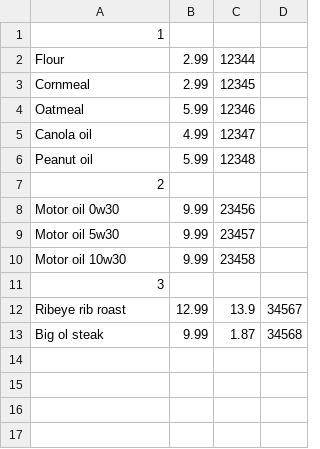
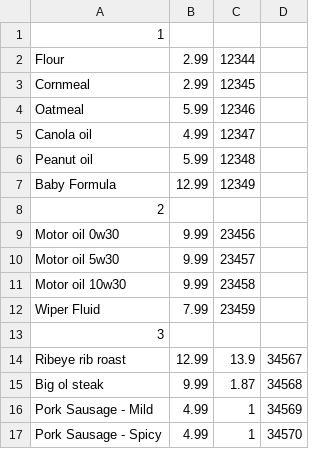
Before and after one commit to DAdamNixon/CSCI_3331_Final_Proj, a CSV file: inventory.csv, drawn as a sheet.

Commit message:
added more inventory, scrollpane working

```diff
--- a/inventory.csv
+++ b/inventory.csv
@@ -6,2 +6,3 @@ Canola oil,4.99,12347
 Peanut oil,5.99,12348
+Baby Formula,12.99,12349
 2
@@ -10,2 +11,3 @@ Motor oil 5w30,9.99,23457
 Motor oil 10w30,9.99,23458
+Wiper Fluid,7.99,23459
 3
@@ -13 +15,3 @@ Ribeye rib roast,12.99,13.9,34567
 Big ol steak,9.99,1.87,34568
+Pork Sausage - Mild,4.99,1,34569
+Pork Sausage - Spicy,4.99,1,34570
```
Also changed, not shown: 3 other files.
